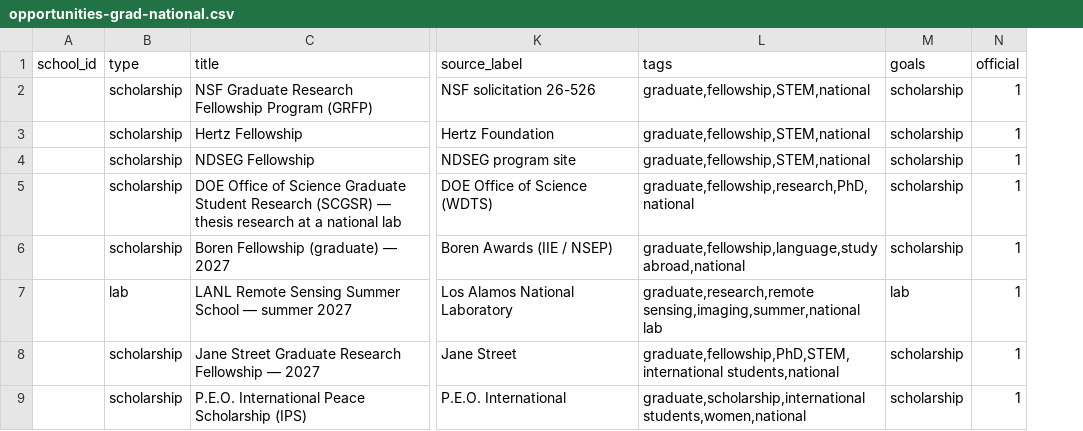
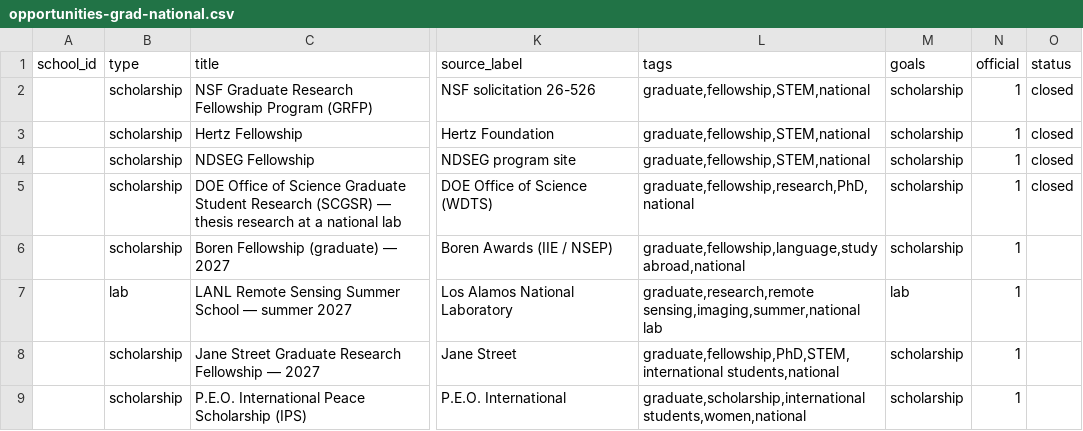
Before and after one commit to chaeyeon573/lumi, a CSV file: server/data/opportunities-grad-national.csv, drawn as a sheet; only a part is shown, gaps mark what is left out; the diff names each change by its address in the sheet, - before the commit and + after, or states it on an @@ line.

```diff
--- a/server/data/opportunities-grad-national.csv
+++ b/server/data/opportunities-grad-national.csv
+column O (status), rows 2-5: all closed
```
Also changed, not shown: server/data/opportunities-berkeley.csv, server/data/opportunities-national.csv, 1 other file.
